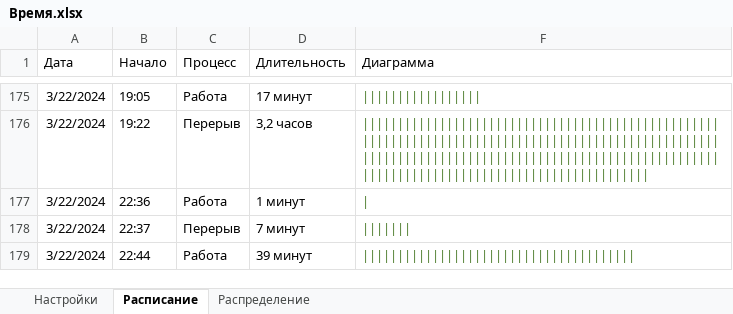
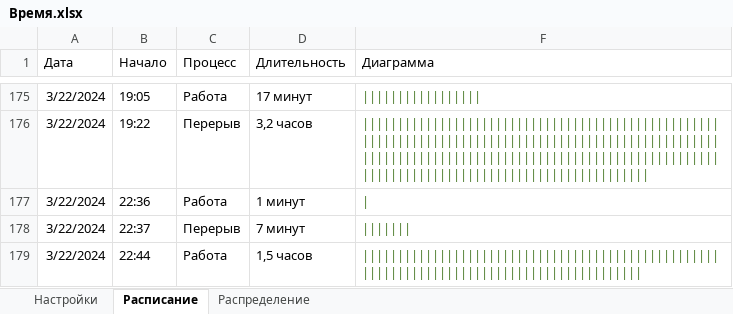
Before and after one commit to morinad/timer, an Excel workbook: Время.xlsx, sheet Расписание, drawn as a sheet; only a part is shown, gaps mark what is left out; values as stored, in another font and other column widths than the file's, no borders; conditional formats and table styles not drawn; the diff names each change by its address in the sheet, - before the commit and + after, or states it on an @@ line.

Commit message:
index

```diff
--- a/Время.xlsx (sheet Расписание)
+++ b/Время.xlsx (sheet Расписание)
-D179 (Длительность): 39 минут
+D179 (Длительность): 1,5 часов
-F179 (Диаграмма): |||||||||||||||||||||||||||||||||||||||
+F179 (Диаграмма): |||||||||||||||||||||||||||||||||||||||||||||||||||||||||||||||||||||||||||||||||||||||||||
```
Also changed, not shown: sheet Настройки, hidden cells.
